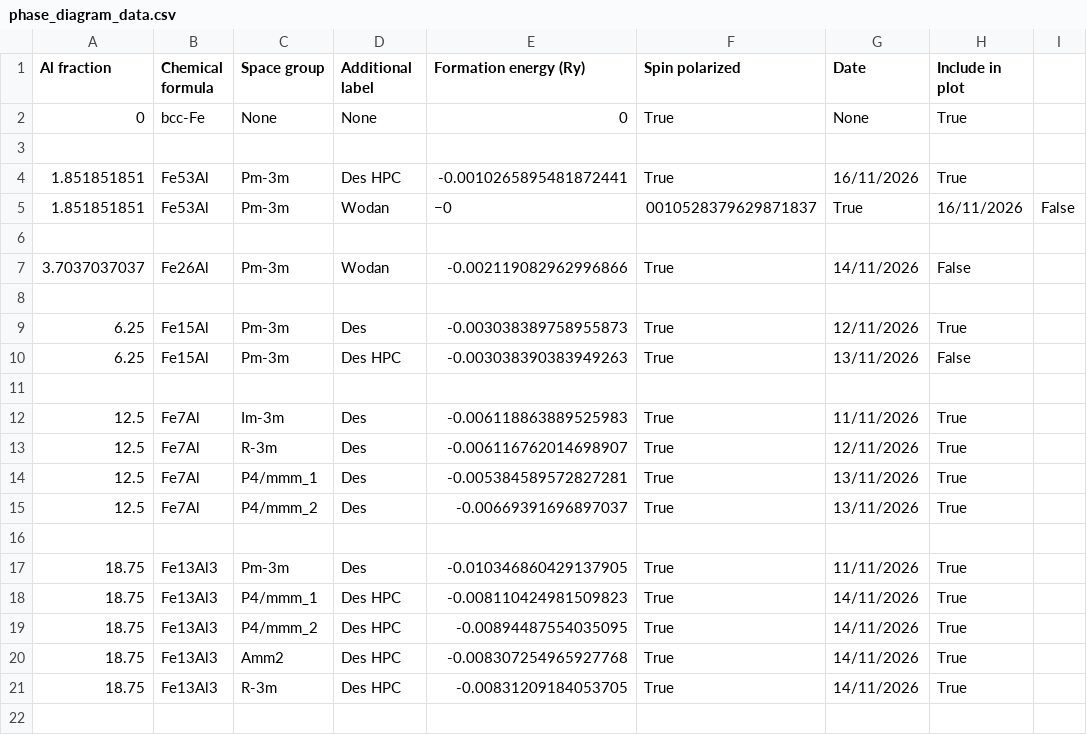
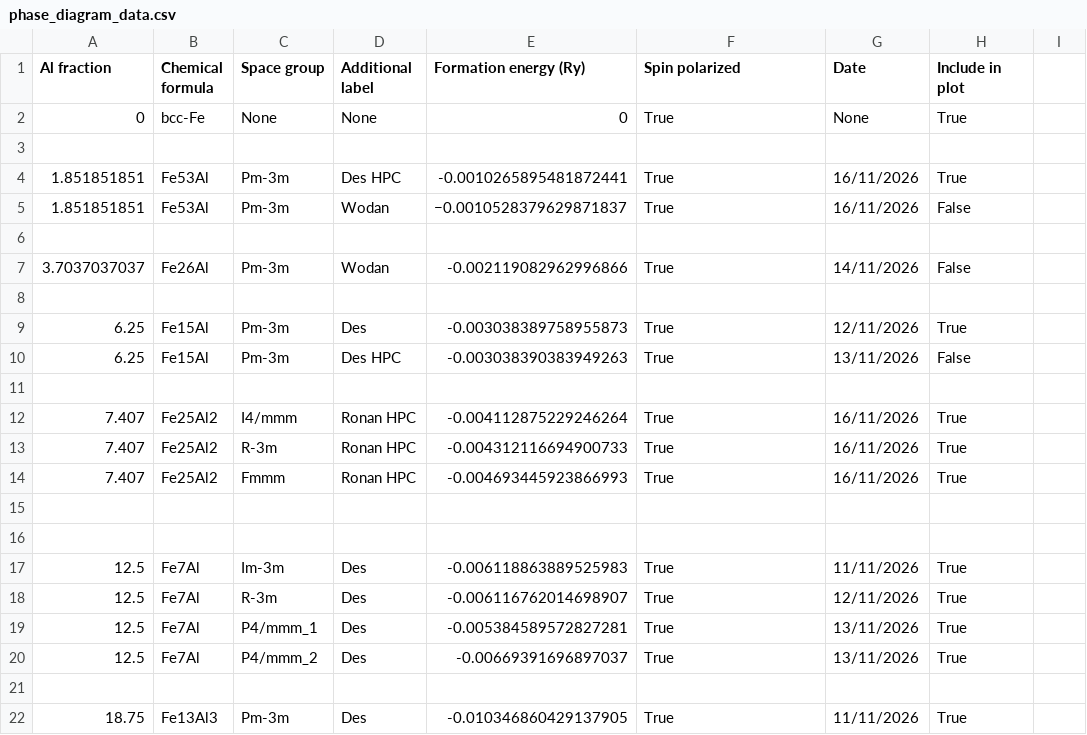
Before and after one commit to desdb6/cmp-fe-al-phase-diagram, a CSV file: phase_diagram_data.csv, drawn as a sheet; only a part is shown; the shorter side is filled out with more unchanged rows.

Commit message:
data + plot fix

```diff
--- a/phase_diagram_data.csv
+++ b/phase_diagram_data.csv
@@ -4,3 +4,3 @@ Al fraction,Chemical formula,Space group,Additional label,Formation energy (Ry),
 1.851851851,Fe53Al,Pm-3m,Des HPC,-0.0010265895481872441,True,16/11/2026,True
-1.851851851,Fe53Al,Pm-3m,Wodan,−0,0010528379629871837,True,16/11/2026,False
+1.851851851,Fe53Al,Pm-3m,Wodan,−0.0010528379629871837,True,16/11/2026,False
 
@@ -10,2 +10,7 @@ Al fraction,Chemical formula,Space group,Additional label,Formation energy (Ry),
 6.25,Fe15Al,Pm-3m,Des HPC,-0.003038390383949263,True,13/11/2026,False
+
+7.407,Fe25Al2,I4/mmm,Ronan HPC, -0.004112875229246264, True, 16/11/2026, True
+7.407,Fe25Al2,R-3m,Ronan HPC, -0.004312116694900733, True, 16/11/2026, True
+7.407,Fe25Al2,Fmmm,Ronan HPC, -0.004693445923866993, True, 16/11/2026, True
+
 
```
Also changed, not shown: 3 other files.
